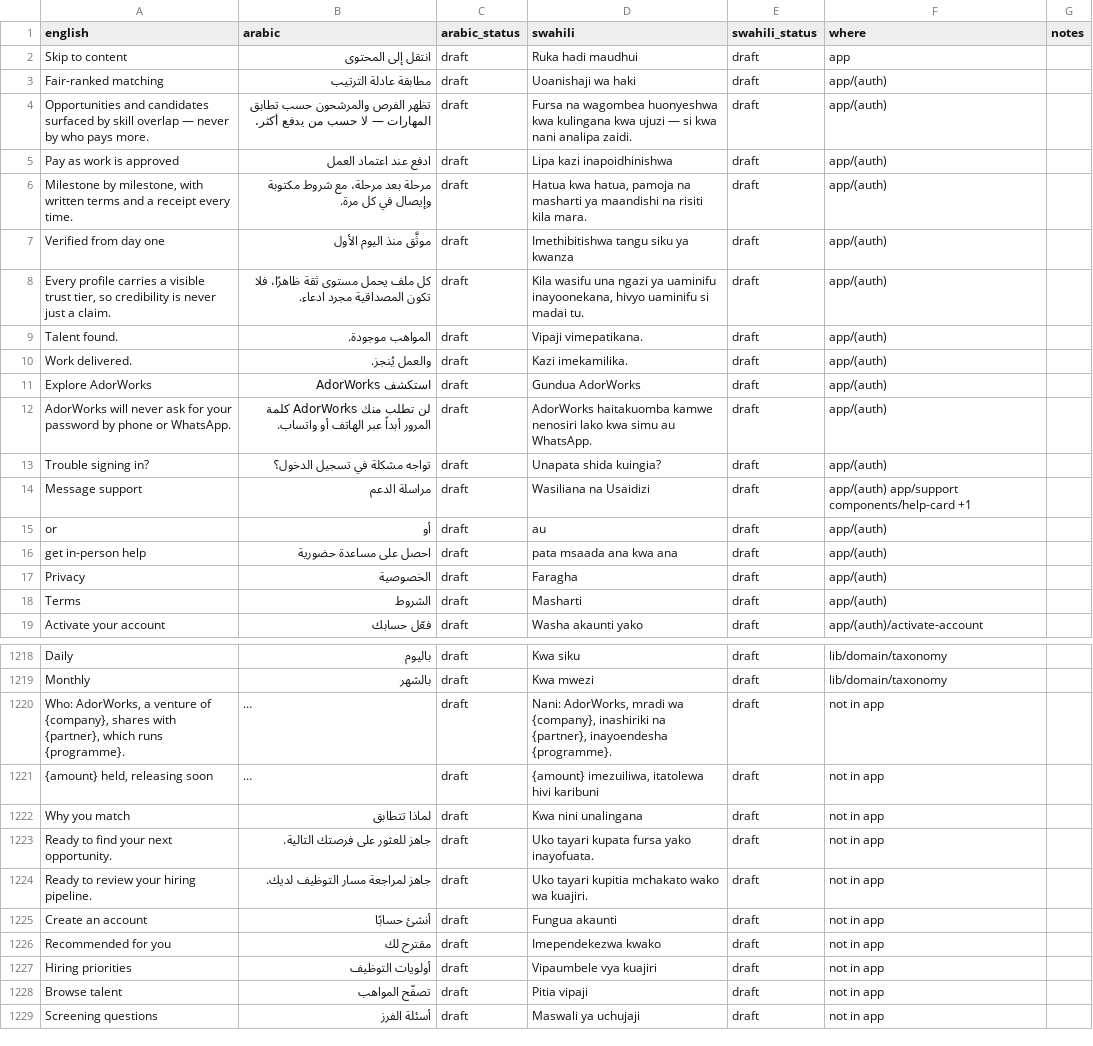
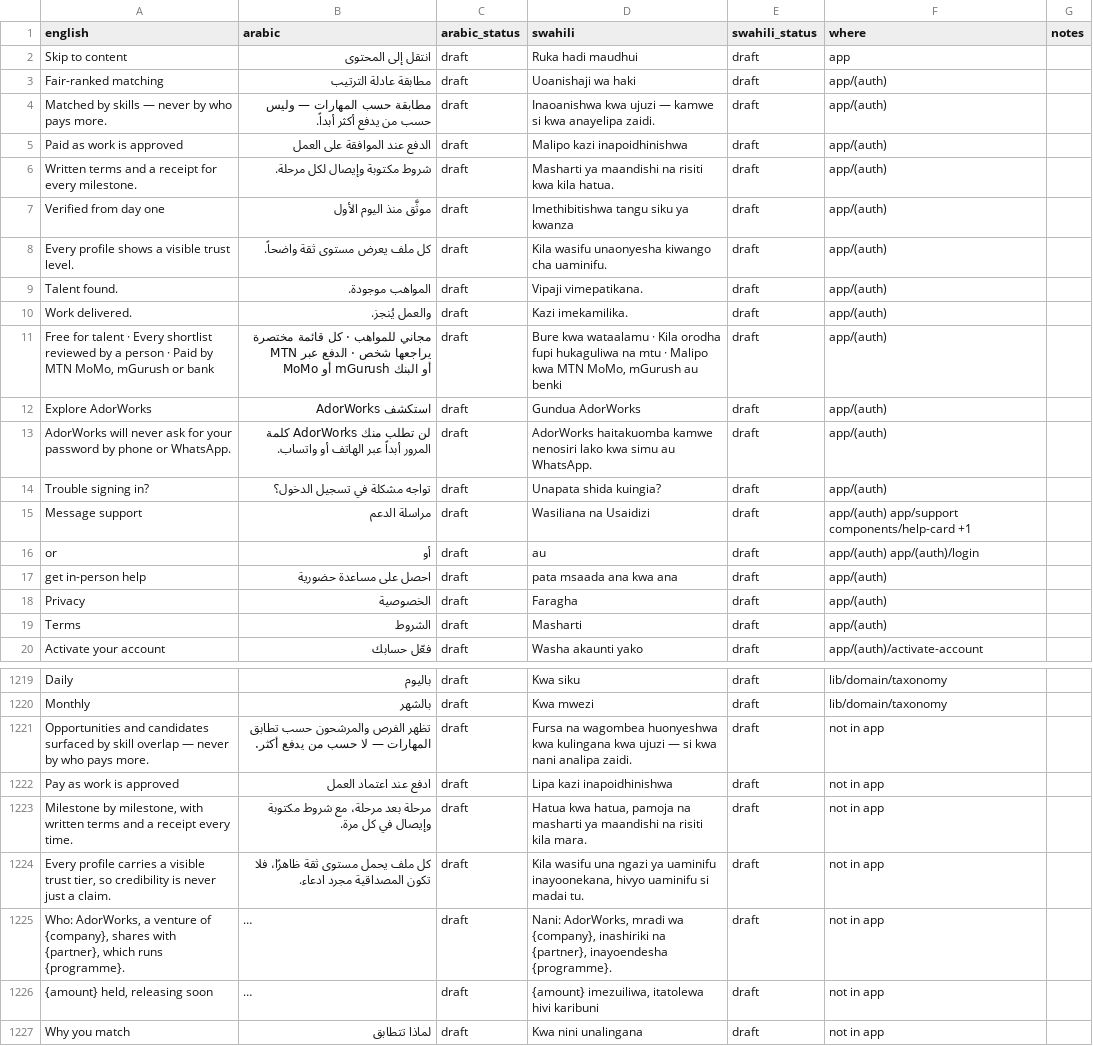
Before and after one commit to kurpeter20000/AdorWorks, a CSV file: i18n/app.csv, drawn as a sheet; only a part is shown, gaps mark what is left out; the shorter side is filled out with more unchanged rows; long unchanged cells end in …; addresses are those after the commit; the diff names each change by its address in the sheet, - before the commit and + after, or states it on an @@ line.

```diff
--- a/i18n/app.csv
+++ b/i18n/app.csv
-A4 (english): Opportunities and candidates surfaced by skill overlap — never…
+A4 (english): Matched by skills — never…
-B4 (arabic): تظهر الفرص والمرشحون حسب تطابق المهارات — لا حسب من يدفع أكثر.
+B4 (arabic): مطابقة حسب المهارات — وليس حسب من يدفع أكثر أبداً.
-D4 (swahili): Fursa na wagombea huonyeshwa kwa kulingana kwa ujuzi — si kwa nani analipa zaidi.
+D4 (swahili): Inaoanishwa kwa ujuzi — kamwe si kwa anayelipa zaidi.
-A5 (english): Pay as work is approved
+A5 (english): Paid as work is approved
-B5 (arabic): ادفع عند اعتماد العمل
+B5 (arabic): الدفع عند الموافقة على العمل
-D5 (swahili): Lipa kazi inapoidhinishwa
+D5 (swahili): Malipo kazi inapoidhinishwa
-A6 (english): Milestone by milestone, with written terms and a receipt every time.
+A6 (english): Written terms and a receipt for every milestone.
-B6 (arabic): مرحلة بعد مرحلة، مع شروط مكتوبة وإيصال في كل مرة.
+B6 (arabic): شروط مكتوبة وإيصال لكل مرحلة.
-D6 (swahili): Hatua kwa hatua, pamoja na masharti ya maandishi na risiti kila mara.
+D6 (swahili): Masharti ya maandishi na risiti kwa kila hatua.
-A8 (english): Every profile carries a visible trust tier, so credibility is never just a claim.
+A8 (english): Every profile shows a visible trust level.
-B8 (arabic): كل ملف يحمل مستوى ثقة ظاهرًا، فلا تكون المصداقية مجرد ادعاء.
+B8 (arabic): كل ملف يعرض مستوى ثقة واضحاً.
-D8 (swahili): Kila wasifu una ngazi ya uaminifu inayoonekana, hivyo uaminifu si madai tu.
+D8 (swahili): Kila wasifu unaonyesha kiwango cha uaminifu.
+row 11: Free for talent · Every shortlist reviewed by a person · Paid by MTN MoMo, mGurush or bank | مجاني للمواهب · كل قائمة مختصرة يراجعها شخص · الدفع عبر MTN MoMo أو mGurush أو البنك | draft | Bure kwa wataalamu · Kila orodha fupi hukaguliwa na mtu · Malipo kwa MTN MoMo, mGurush au benki | draft | app/(auth)
-F16 (where): app/(auth)
+F16 (where): app/(auth) app/(auth)/login
+row 1221: Opportunities and candidates surfaced by skill overlap — never by who pays more. | تظهر الفرص والمرشحون حسب تطابق المهارات — لا حسب من يدفع أكثر. | draft | Fursa na wagombea huonyeshwa kwa kulingana kwa ujuzi — si kwa nani analipa zaidi. | draft | not in app
+row 1222: Pay as work is approved | ادفع عند اعتماد العمل | draft | Lipa kazi inapoidhinishwa | draft | not in app
+row 1223: Milestone by milestone, with written terms and a receipt every time. | مرحلة بعد مرحلة، مع شروط مكتوبة وإيصال في كل مرة. | draft | Hatua kwa hatua, pamoja na masharti ya maandishi na risiti kila mara. | draft | not in app
+row 1224: Every profile carries a visible trust tier, so credibility is never just a claim. | كل ملف يحمل مستوى ثقة ظاهرًا، فلا تكون المصداقية مجرد ادعاء. | draft | Kila wasifu una ngazi ya uaminifu inayoonekana, hivyo uaminifu si madai tu. | draft | not in app
```
Also changed, not shown: 8 other files.
